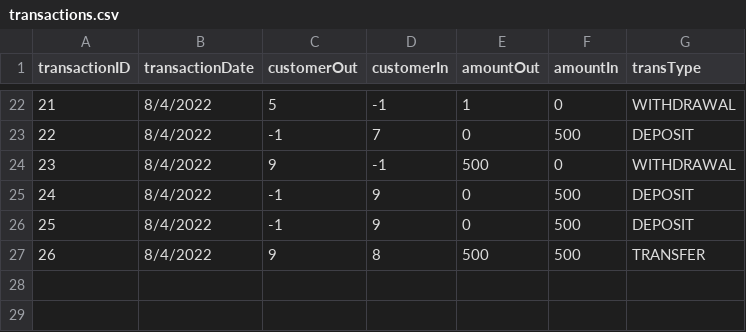
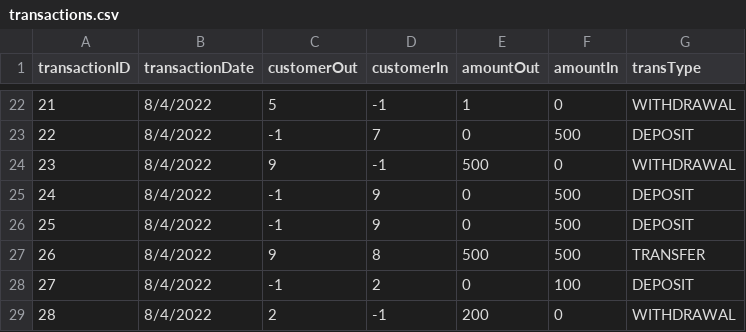
Before and after one commit to rawsashimi1604/1009_BankingSystem, a CSV file: data/transactions.csv, drawn as a sheet; only a part is shown, gaps mark what is left out; the diff names each change by its address in the sheet, - before the commit and + after, or states it on an @@ line.

```diff
--- a/data/transactions.csv
+++ b/data/transactions.csv
+row 28: 27 | 8/4/2022 | -1 | 2 | 0 | 100 | DEPOSIT
+row 29: 28 | 8/4/2022 | 2 | -1 | 200 | 0 | WITHDRAWAL
```
Also changed, not shown: data/customers.csv, 5 other files.
